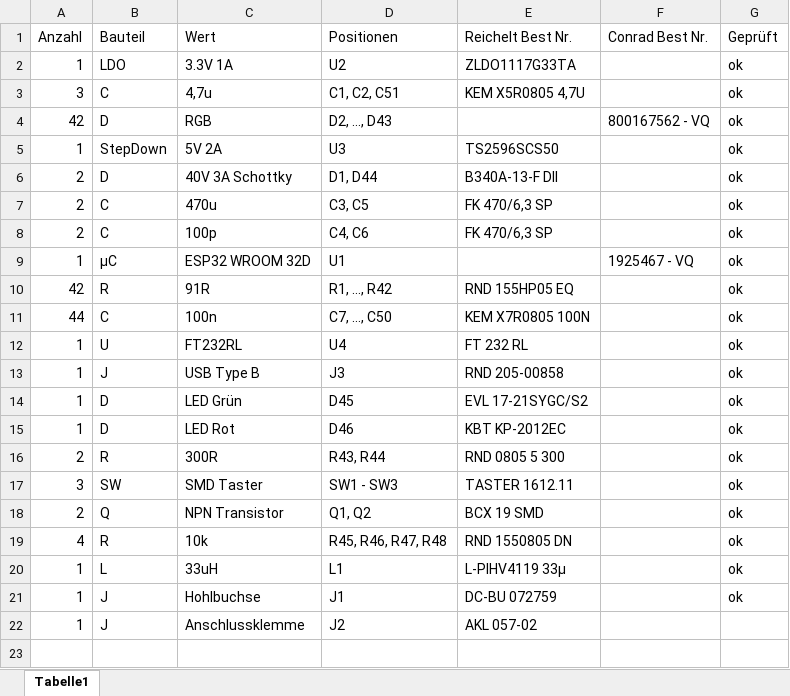
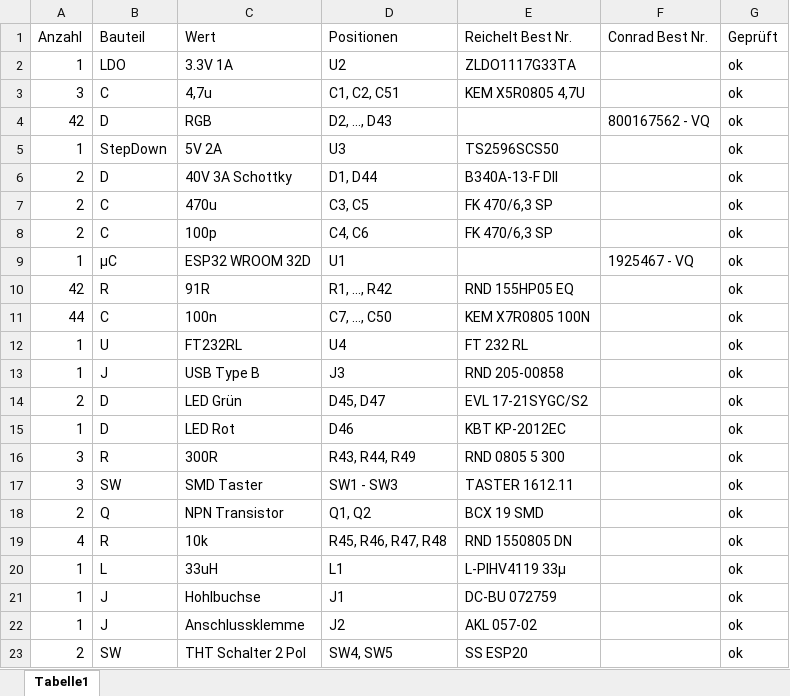
Before and after one commit to psp20/Hardware, an Excel workbook: Dokumentation/BOM.xlsx, sheet Tabelle1, drawn as a sheet; values as stored, in another font and other column widths than the file's, no borders; table styles not drawn; the diff names each change by its address in the sheet, - before the commit and + after, or states it on an @@ line.

```diff
--- a/Dokumentation/BOM.xlsx (sheet Tabelle1)
+++ b/Dokumentation/BOM.xlsx (sheet Tabelle1)
-A14 (Anzahl): 1
+A14 (Anzahl): 2
-D14 (Positionen): D45
+D14 (Positionen): D45, D47
-A16 (Anzahl): 2
+A16 (Anzahl): 3
-D16 (Positionen): R43, R44
+D16 (Positionen): R43, R44, R49
-G22 (Geprüft): (empty)
+G22 (Geprüft): ok
+row 23: 2 | SW | THT Schalter 2 Pol | SW4, SW5 | SS ESP20 |  | ok
```
Also changed, not shown: 7 other files.
